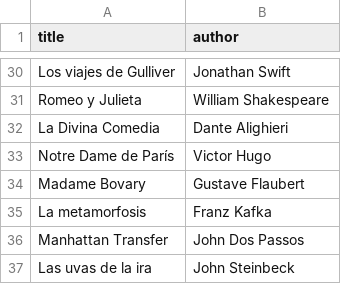
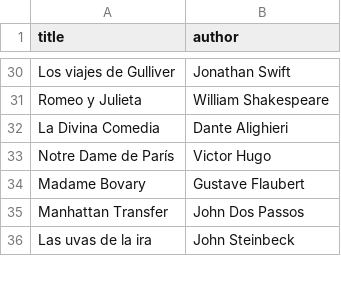
Before and after one commit to acasquete/acasquete.github.io, a CSV file: _data/books.csv, drawn as a sheet; only a part is shown, gaps mark what is left out.

```diff
--- a/_data/books.csv
+++ b/_data/books.csv
@@ -34,3 +34,2 @@ Notre Dame de París,Victor Hugo
 Madame Bovary,Gustave Flaubert
-La metamorfosis,Franz Kafka
 Manhattan Transfer,John Dos Passos
```
Also changed, not shown: 10 other files.
